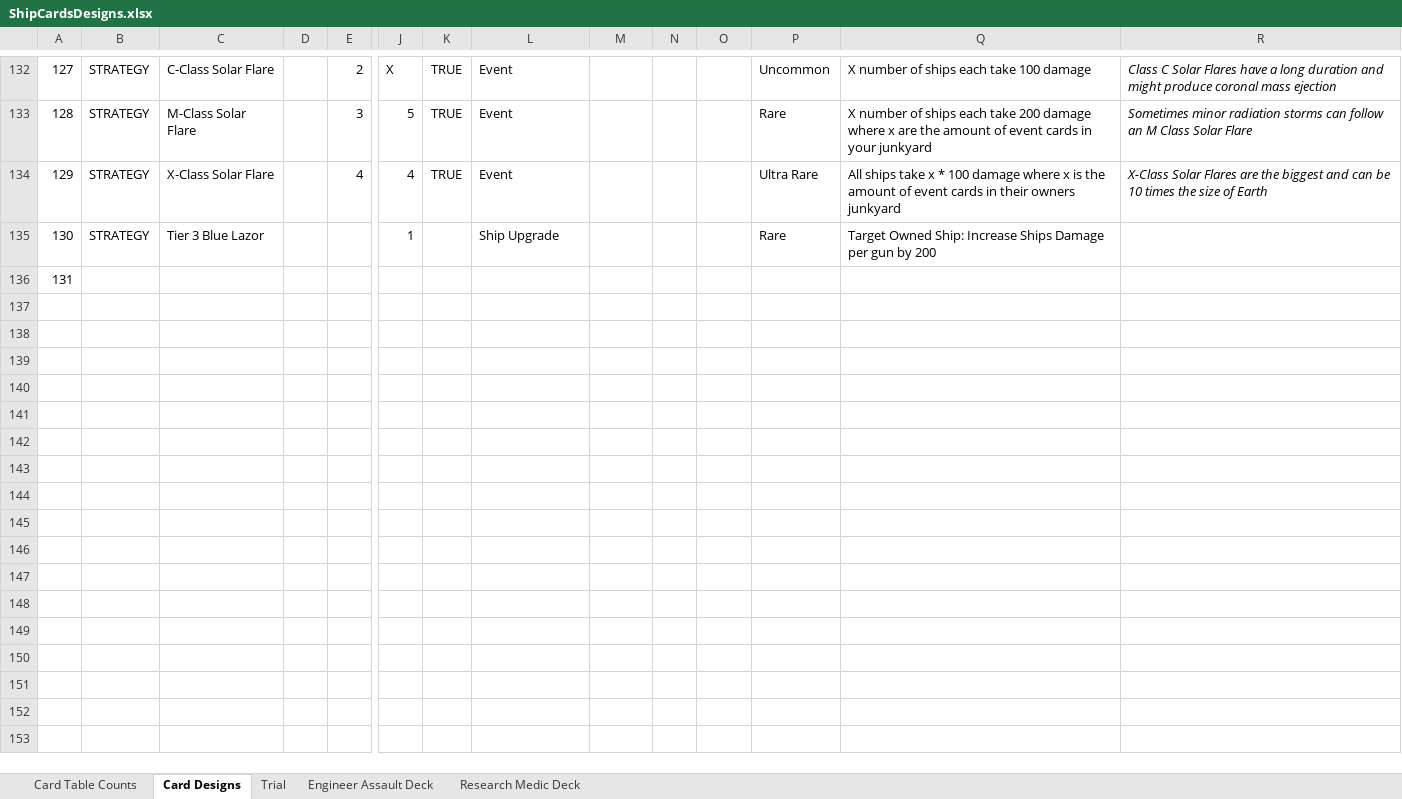
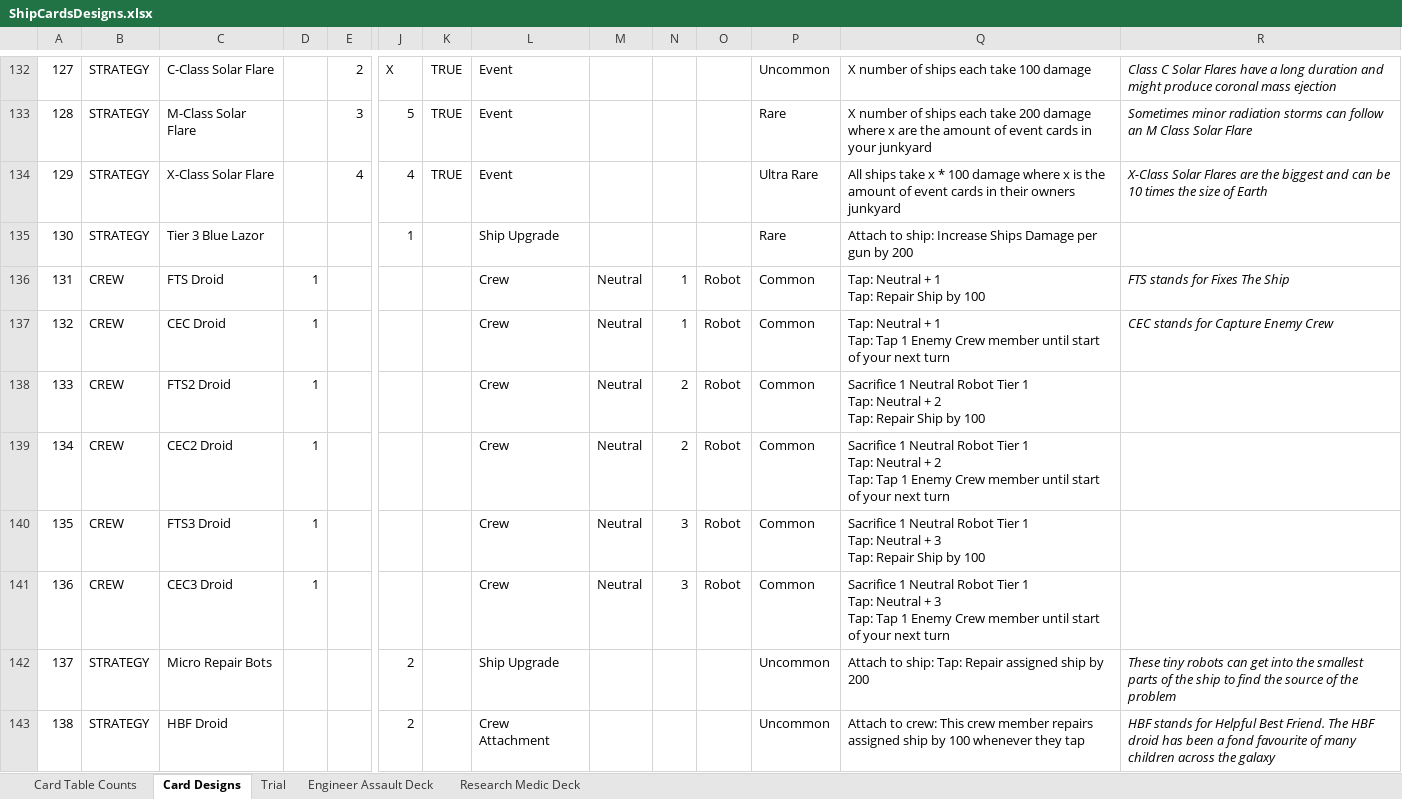
Before and after one commit to djnbud/MultiplayerGame, an Excel workbook: ShipCardsDesigns.xlsx, sheet Card Designs, drawn as a sheet; only a part is shown, gaps mark what is left out; values as stored, in another font and other column widths than the file's, no borders; table styles not drawn; rows hold the shown columns only; ↵ is a line break in a cell; the diff covers the shown part only; the diff names each change by its address in the sheet, - before the commit and + after, or states it on an @@ line.

Commit message:
Added neutral cards and updated rules

```diff
--- a/ShipCardsDesigns.xlsx (sheet Card Designs)
+++ b/ShipCardsDesigns.xlsx (sheet Card Designs)
-Q135: Target Owned Ship: Increase Ships…
+Q135: Attach to ship: Increase Ships…
-B136: (empty)
+B136: CREW
-C136: (empty)
+C136: FTS Droid
-D136: (empty)
+D136: 1
-L136: (empty)
+L136: Crew
-M136: (empty)
+M136: Neutral
-N136: (empty)
+N136: 1
-O136: (empty)
+O136: Robot
-P136: (empty)
+P136: Common
-Q136: (empty)
+Q136: Tap: Neutral + 1 ↵ Tap: Repair Ship by 100
-R136: (empty)
+R136: FTS stands for Fixes The Ship
+row 137: 132 | CREW | CEC Droid | 1 |  |  |  | Crew | Neutral | 1 | Robot | Common | Tap: Neutral + 1 ↵ Tap: Tap 1 Enemy Crew member until start of your next turn | CEC stands for Capture Enemy Crew
+row 138: 133 | CREW | FTS2 Droid | 1 |  |  |  | Crew | Neutral | 2 | Robot | Common | Sacrifice 1 Neutral Robot Tier 1 ↵ Tap: Neutral + 2 ↵ Tap: Repair Ship by 100
+row 139: 134 | CREW | CEC2 Droid | 1 |  |  |  | Crew | Neutral | 2 | Robot | Common | Sacrifice 1 Neutral Robot Tier 1 ↵ Tap: Neutral + 2 ↵ Tap: Tap 1 Enemy Crew member until start of your next turn
+row 140: 135 | CREW | FTS3 Droid | 1 |  |  |  | Crew | Neutral | 3 | Robot | Common | Sacrifice 1 Neutral Robot Tier 1 ↵ Tap: Neutral + 3 ↵ Tap: Repair Ship by 100
+row 141: 136 | CREW | CEC3 Droid | 1 |  |  |  | Crew | Neutral | 3 | Robot | Common | Sacrifice 1 Neutral Robot Tier 1 ↵ Tap: Neutral + 3 ↵ Tap: Tap 1 Enemy Crew member until start of your next turn
+row 142: 137 | STRATEGY | Micro Repair Bots |  |  | 2 |  | Ship Upgrade |  |  |  | Uncommon | Attach to ship: Tap: Repair assigned ship by 200 | These tiny robots can get into the smallest parts of the ship to find the source of the problem
+row 143: 138 | STRATEGY | HBF Droid |  |  | 2 |  | Crew Attachment |  |  |  | Uncommon | Attach to crew: This crew member repairs assigned ship by 100 whenever they tap | HBF stands for Helpful Best Friend. The HBF droid has been a fond favourite of many children across the galaxy
```
Also changed, not shown: 8 added rows and 11 edited cells elsewhere in this sheet, sheet Card Table Counts, sheet Trial, sheet Engineer Assault Deck, ShipCardGameCalcs.xlsx.
